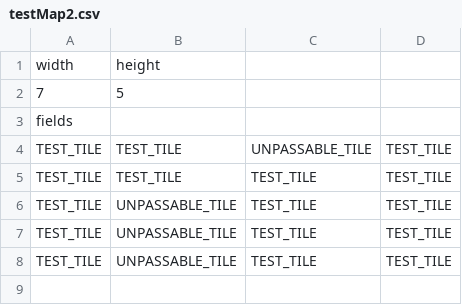
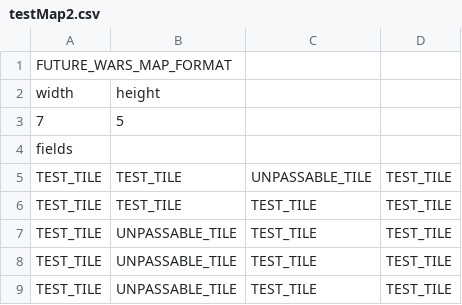
Before and after one commit to DHBWProjectsIT23/JavaGame, a CSV file: testMap2.csv, drawn as a sheet; the diff names each change by its address in the sheet, - before the commit and + after, or states it on an @@ line.

Commit message:
Add new testMap and MapEditor

```diff
--- a/testMap2.csv
+++ b/testMap2.csv
+row 1: FUTURE_WARS_MAP_FORMAT
```
Also changed, not shown: 2 other files.
